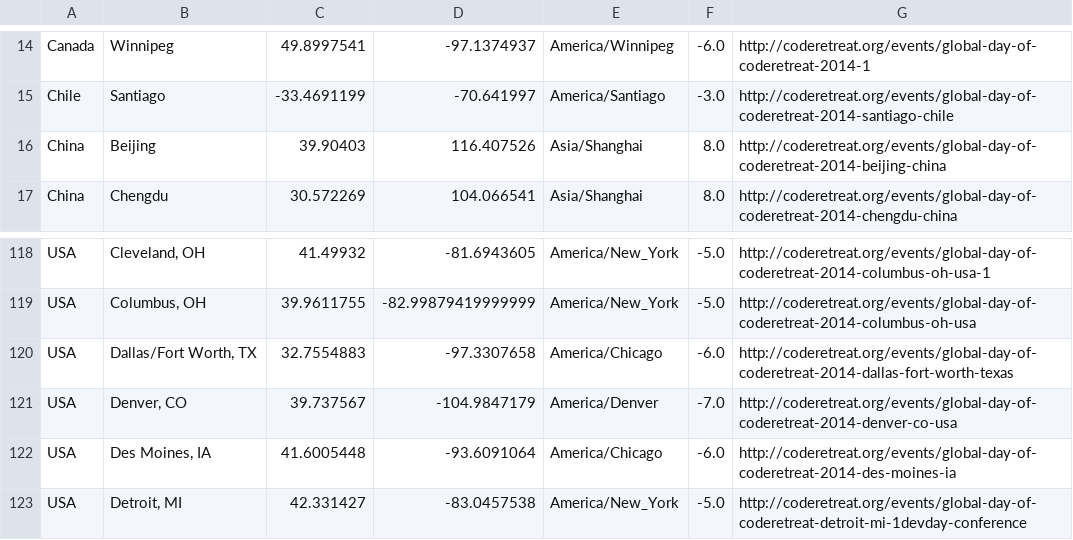
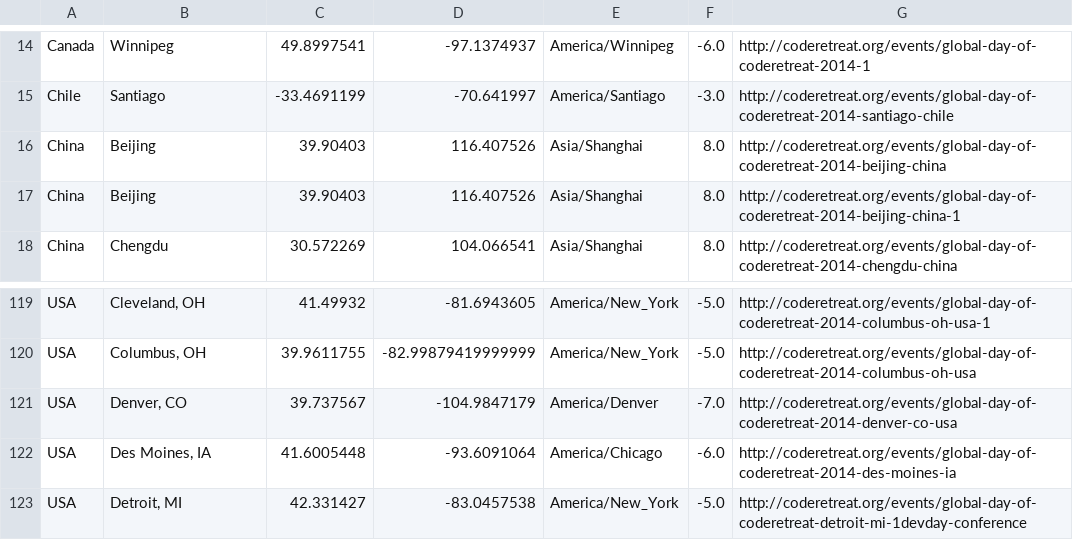
Before and after one commit to coderetreat/GDCR, a CSV file: data/locations.csv, drawn as a sheet; only a part is shown, gaps mark what is left out.

Commit message:
Removes Dallas and adds another Beijing event to the map

```diff
--- a/data/locations.csv
+++ b/data/locations.csv
@@ -16,2 +16,3 @@ Chile	Santiago	-33.4691199	-70.641997	America/Santiago	-3.0	http://coderetreat.o
 China	Beijing	39.90403	116.407526	Asia/Shanghai	8.0	http://coderetreat.org/events/global-day-of-coderetreat-2014-beijing-china
+China	Beijing	39.90403	116.407526	Asia/Shanghai	8.0	http://coderetreat.org/events/global-day-of-coderetreat-2014-beijing-china-1
 China	Chengdu	30.572269	104.066541	Asia/Shanghai	8.0	http://coderetreat.org/events/global-day-of-coderetreat-2014-chengdu-china
@@ -119,3 +120,2 @@ USA	Cleveland, OH	41.49932	-81.6943605	America/New_York	-5.0	http://coderetreat.
 USA	Columbus, OH	39.9611755	-82.99879419999999	America/New_York	-5.0	http://coderetreat.org/events/global-day-of-coderetreat-2014-columbus-oh-usa
-USA	Dallas/Fort Worth, TX	32.7554883	-97.3307658	America/Chicago	-6.0	http://coderetreat.org/events/global-day-of-coderetreat-2014-dallas-fort-worth-texas
 USA	Denver, CO	39.737567	-104.9847179	America/Denver	-7.0	http://coderetreat.org/events/global-day-of-coderetreat-2014-denver-co-usa
```
Also changed, not shown: 1 other file.
